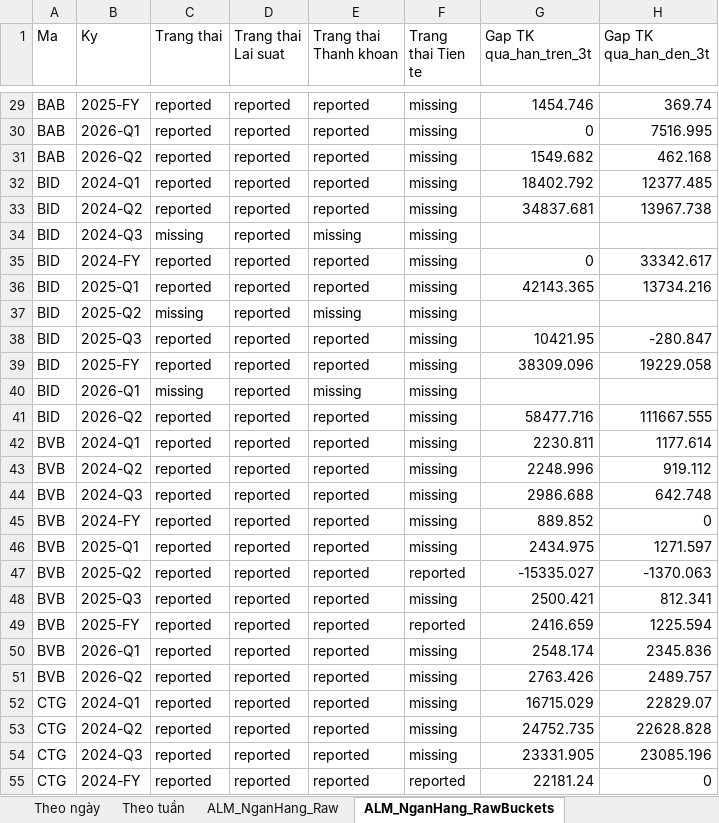
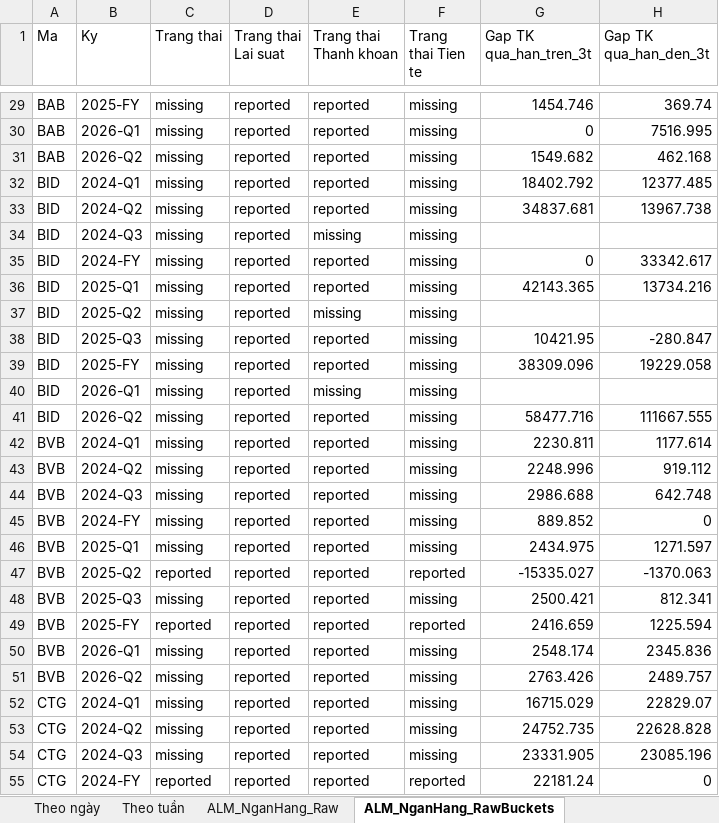
Before and after one commit to Truongutc/Phan-tich-FA, an Excel workbook: Bao cao/VIMO/VIMO_Lich_Su_Chi_So.xlsx, sheet ALM_NganHang_RawBuckets, drawn as a sheet; only a part is shown, gaps mark what is left out; values as stored, in another font and other column widths than the file's, no borders; the diff covers the shown part only; the diff names each change by its address in the sheet, - before the commit and + after, or states it on an @@ line.

```diff
--- a/Bao cao/VIMO/VIMO_Lich_Su_Chi_So.xlsx (sheet ALM_NganHang_RawBuckets)
+++ b/Bao cao/VIMO/VIMO_Lich_Su_Chi_So.xlsx (sheet ALM_NganHang_RawBuckets)
-C29:C33 (Trang thai): reported
+C29:C33 (Trang thai): missing
-C35:C36 (Trang thai): reported
+C35:C36 (Trang thai): missing
-C38:C39 (Trang thai): reported
+C38:C39 (Trang thai): missing
-C41:C46 (Trang thai): reported
+C41:C46 (Trang thai): missing
-C48 (Trang thai): reported
+C48 (Trang thai): missing
-C50:C54 (Trang thai): reported
+C50:C54 (Trang thai): missing
```
Also changed, not shown: 147 edited cells elsewhere in this sheet, sheet ALM_NganHang_Raw, 1 other file.
